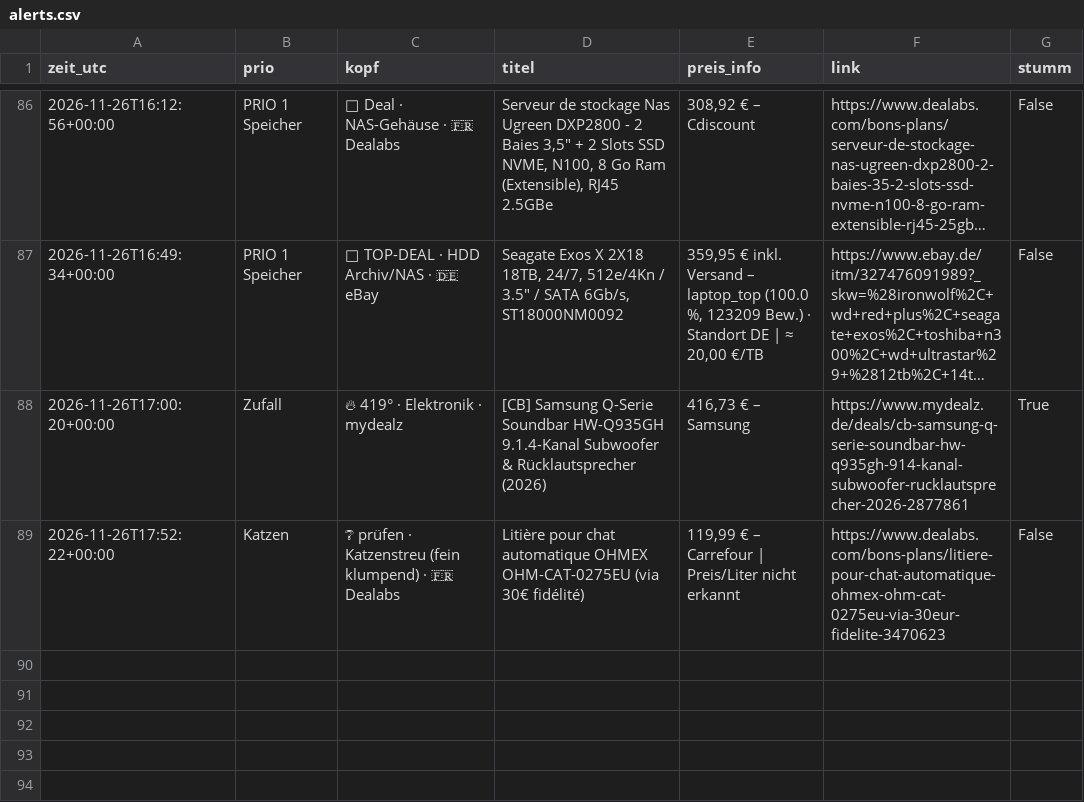
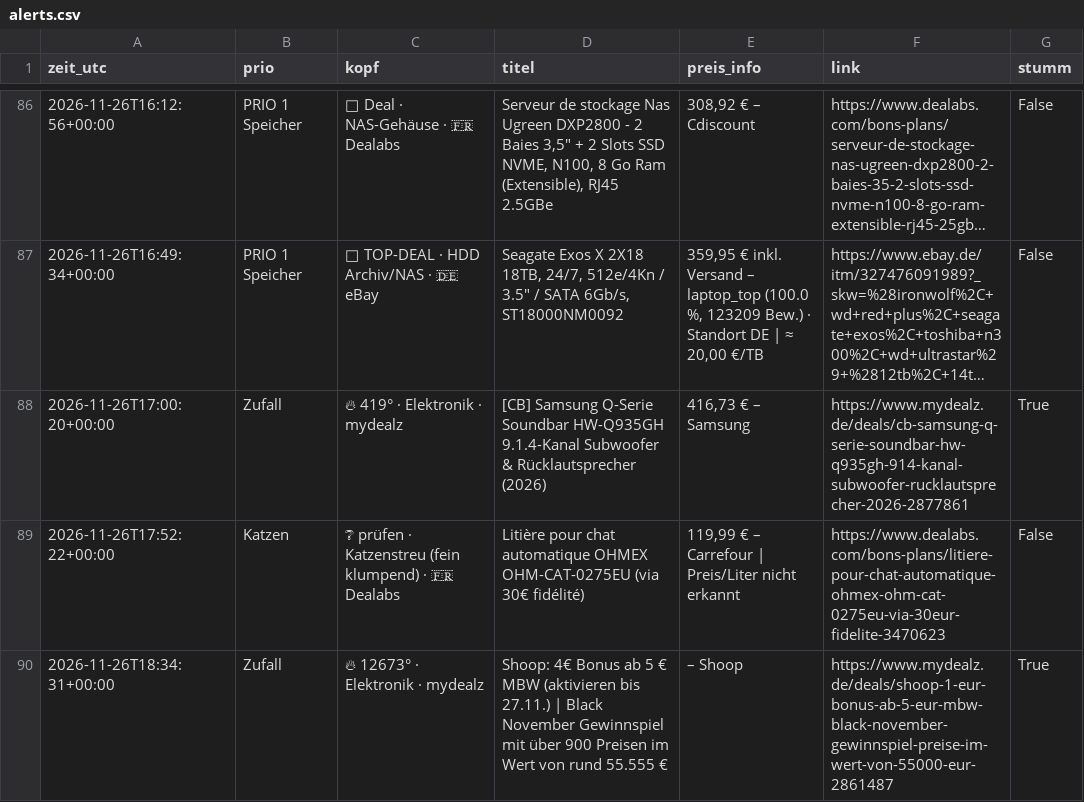
Before and after one commit to duchidachi/black-week-deal-bot, a CSV file: alerts.csv, drawn as a sheet; only a part is shown, gaps mark what is left out; long unchanged cells end in ….

```diff
--- a/alerts.csv
+++ b/alerts.csv
@@ -89 +89,2 @@ zeit_utc,prio,kopf,titel,preis_info,link,stumm
 2026-11-26T17:52:22+00:00,Katzen,❔ prüfen · Katzenstreu (fein klumpend) · 🇫🇷 Dealabs,Litière pour chat automatique OHMEX OHM-CAT-0275EU (via 30€ fidélité),"119,99 € – Carrefour | Preis/Liter nicht erkannt",https://www.dealabs.com/bons-plans/litiere-pour-chat-automatique-ohmex-ohm-cat-0275eu-via-30eur-fidelite-3470623,False
+2026-11-26T18:34:31+00:00,Zufall,🔥 12673° · Elektronik · mydealz,Shoop: 4€ Bonus ab 5 € MBW (aktivieren bis 27.11.) | Black November Gewinnspiel mit über 900 Preisen im Wert von rund 55.555 €,– Shoop,https://www.mydealz.de/deals/shoop-1-eur-bonus-ab-5-eur-mbw-black-november-gewinnspiel-preise-im-wert-von-55000-eur-2861487,True
```
Also changed, not shown: 1 other file.
